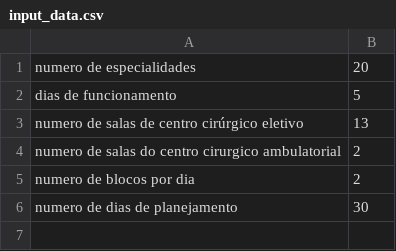
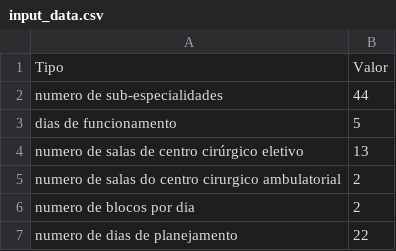
Before and after one commit to jpfsilvaa/OR_OPT, a CSV file: instances/INST_1/input_data.csv, drawn as a sheet.

```diff
--- a/instances/INST_1/input_data.csv
+++ b/instances/INST_1/input_data.csv
@@ -1,2 +1,3 @@
-numero de especialidades,20
+Tipo,Valor
+numero de sub-especialidades,44
 dias de funcionamento,5
@@ -5,2 +6,2 @@ numero de salas do centro cirurgico ambulatorial,2
 numero de blocos por dia,2
-numero de dias de planejamento,30
+numero de dias de planejamento,22
```
Also changed, not shown: instances/INST_1/especialidades.csv.
